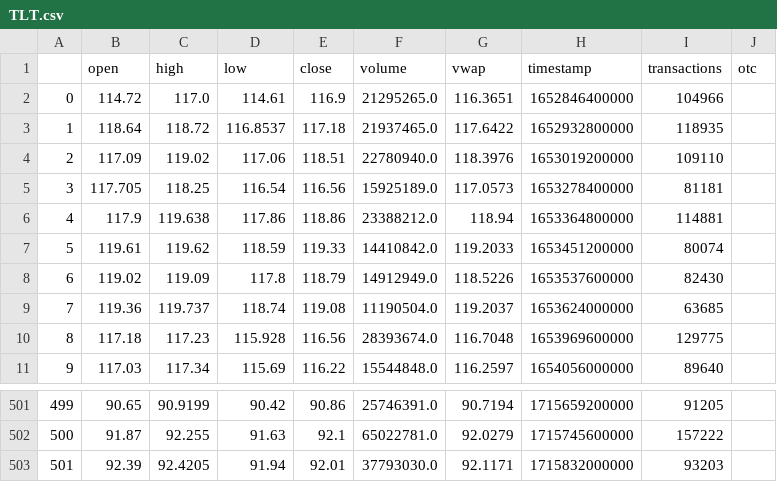
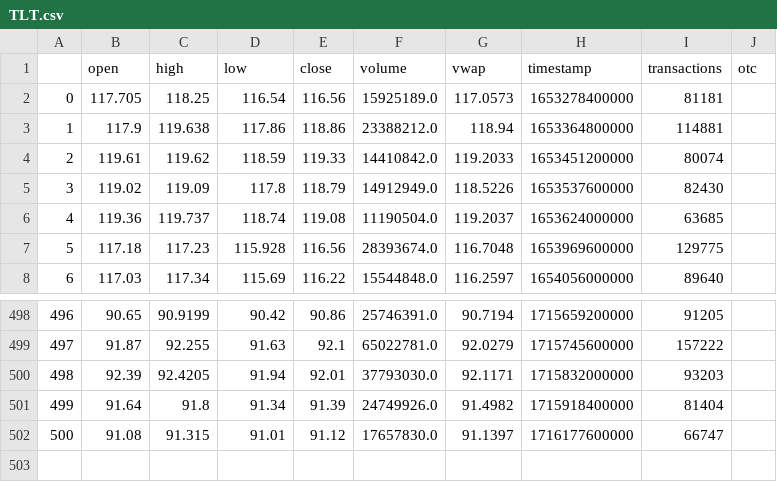
Before and after one commit to q-vo/ema_sma, a CSV file: data/TLT.csv, drawn as a sheet; only a part is shown, gaps mark what is left out; removed rows and columns are numbered as before the commit, all else as after; the diff names each change by its address in the sheet, - before the commit and + after, or states it on an @@ line.

```diff
--- a/data/TLT.csv
+++ b/data/TLT.csv
-row 2: 0 | 114.72 | 117.0 | 114.61 | 116.9 | 21295265.0 | 116.3651 | 1652846400000 | 104966
-row 3: 1 | 118.64 | 118.72 | 116.8537 | 117.18 | 21937465.0 | 117.6422 | 1652932800000 | 118935
-row 4: 2 | 117.09 | 119.02 | 117.06 | 118.51 | 22780940.0 | 118.3976 | 1653019200000 | 109110
@@ column A renumbered between rows 2 and 500 @@
+row 501: 499 | 91.64 | 91.8 | 91.34 | 91.39 | 24749926.0 | 91.4982 | 1715918400000 | 81404
+row 502: 500 | 91.08 | 91.315 | 91.01 | 91.12 | 17657830.0 | 91.1397 | 1716177600000 | 66747
```
Also changed, not shown: data/GLD.csv, data/VTI.csv, 20 other files.
